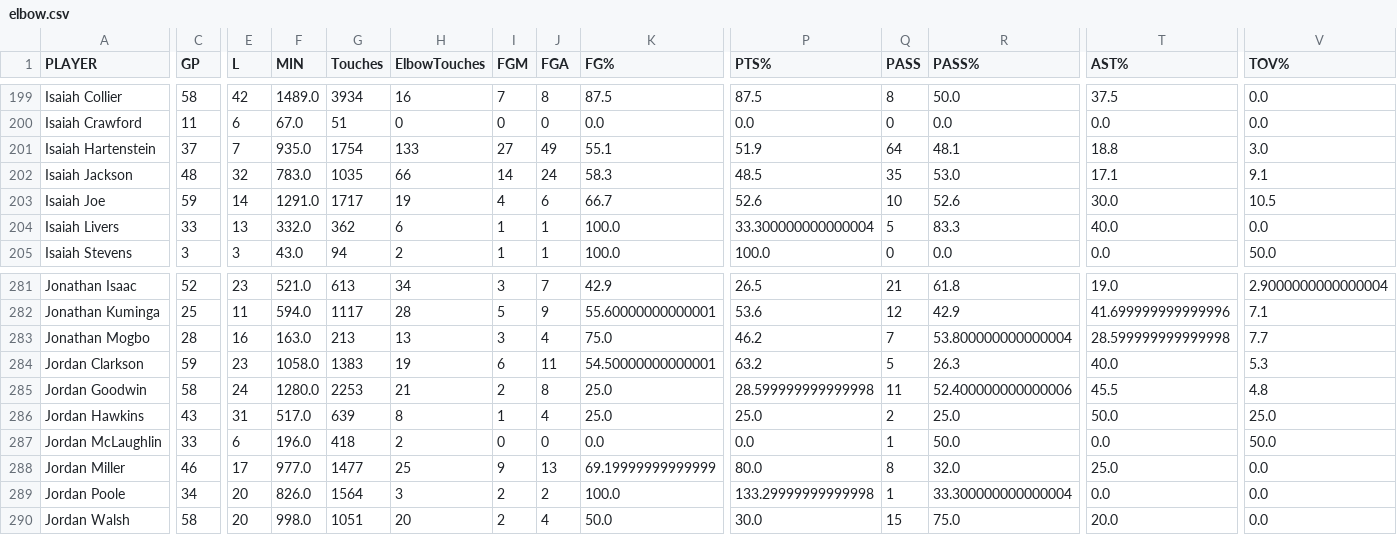
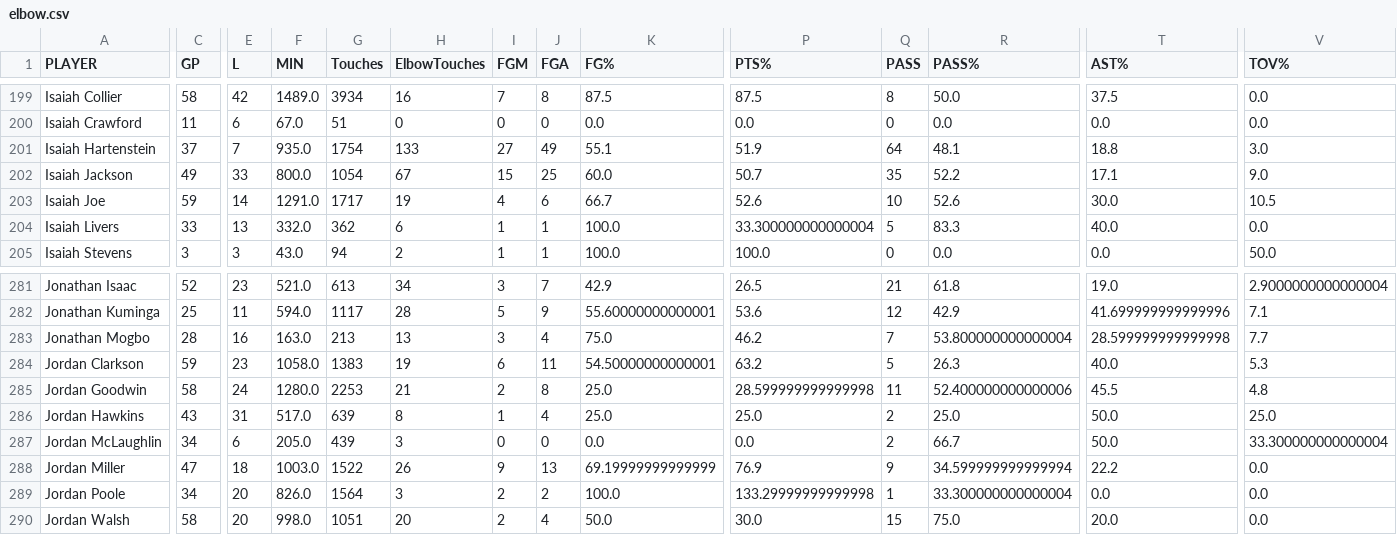
Before and after one commit to gabriel1200/site_Data, a CSV file: 2026/player_tracking/elbow.csv, drawn as a sheet; only a part is shown, gaps mark what is left out; the diff covers the shown part only; the diff names each change by its address in the sheet, - before the commit and + after, or states it on an @@ line.

```diff
--- a/2026/player_tracking/elbow.csv
+++ b/2026/player_tracking/elbow.csv
-C202 (GP): 48
+C202 (GP): 49
-E202 (L): 32
+E202 (L): 33
-F202 (MIN): 783.0
+F202 (MIN): 800.0
-G202 (Touches): 1035
+G202 (Touches): 1054
-H202 (ElbowTouches): 66
+H202 (ElbowTouches): 67
-I202 (FGM): 14
+I202 (FGM): 15
-J202 (FGA): 24
+J202 (FGA): 25
-K202 (FG%): 58.3
+K202 (FG%): 60.0
-P202 (PTS%): 48.5
+P202 (PTS%): 50.7
-R202 (PASS%): 53.0
+R202 (PASS%): 52.2
-V202 (TOV%): 9.1
+V202 (TOV%): 9.0
-C287 (GP): 33
+C287 (GP): 34
-F287 (MIN): 196.0
+F287 (MIN): 205.0
-G287 (Touches): 418
+G287 (Touches): 439
-H287 (ElbowTouches): 2
+H287 (ElbowTouches): 3
-Q287 (PASS): 1
+Q287 (PASS): 2
-R287 (PASS%): 50.0
+R287 (PASS%): 66.7
-T287 (AST%): 0.0
+T287 (AST%): 50.0
-V287 (TOV%): 50.0
+V287 (TOV%): 33.300000000000004
-C288 (GP): 46
+C288 (GP): 47
-E288 (L): 17
+E288 (L): 18
-F288 (MIN): 977.0
+F288 (MIN): 1003.0
-G288 (Touches): 1477
+G288 (Touches): 1522
-H288 (ElbowTouches): 25
+H288 (ElbowTouches): 26
-P288 (PTS%): 80.0
+P288 (PTS%): 76.9
-Q288 (PASS): 8
+Q288 (PASS): 9
-R288 (PASS%): 32.0
+R288 (PASS%): 34.599999999999994
-T288 (AST%): 25.0
+T288 (AST%): 22.2
```
Also changed, not shown: 154 edited cells elsewhere in this file, 2026/player_shooting/tight.csv, 2026/player_shooting/very_tight.csv, 23 other files.
